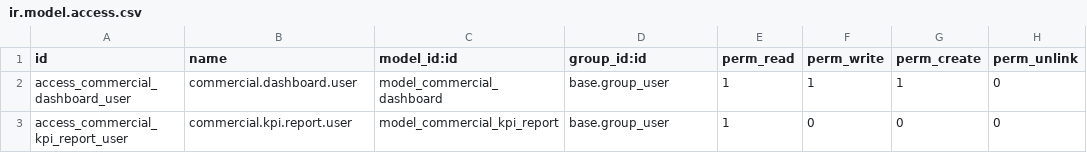
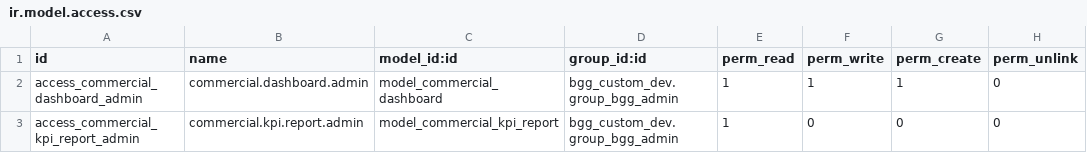
Before and after one commit to mohammed-ibenayad/belgogreen, a CSV file: bgg_custom_dev/security/ir.model.access.csv, drawn as a sheet.

```diff
--- a/bgg_custom_dev/security/ir.model.access.csv
+++ b/bgg_custom_dev/security/ir.model.access.csv
@@ -1,3 +1,3 @@
 id,name,model_id:id,group_id:id,perm_read,perm_write,perm_create,perm_unlink
-access_commercial_dashboard_user,commercial.dashboard.user,model_commercial_dashboard,base.group_user,1,1,1,0
-access_commercial_kpi_report_user,commercial.kpi.report.user,model_commercial_kpi_report,base.group_user,1,0,0,0
+access_commercial_dashboard_admin,commercial.dashboard.admin,model_commercial_dashboard,bgg_custom_dev.group_bgg_admin,1,1,1,0
+access_commercial_kpi_report_admin,commercial.kpi.report.admin,model_commercial_kpi_report,bgg_custom_dev.group_bgg_admin,1,0,0,0
```
Also changed, not shown: 3 other files.
